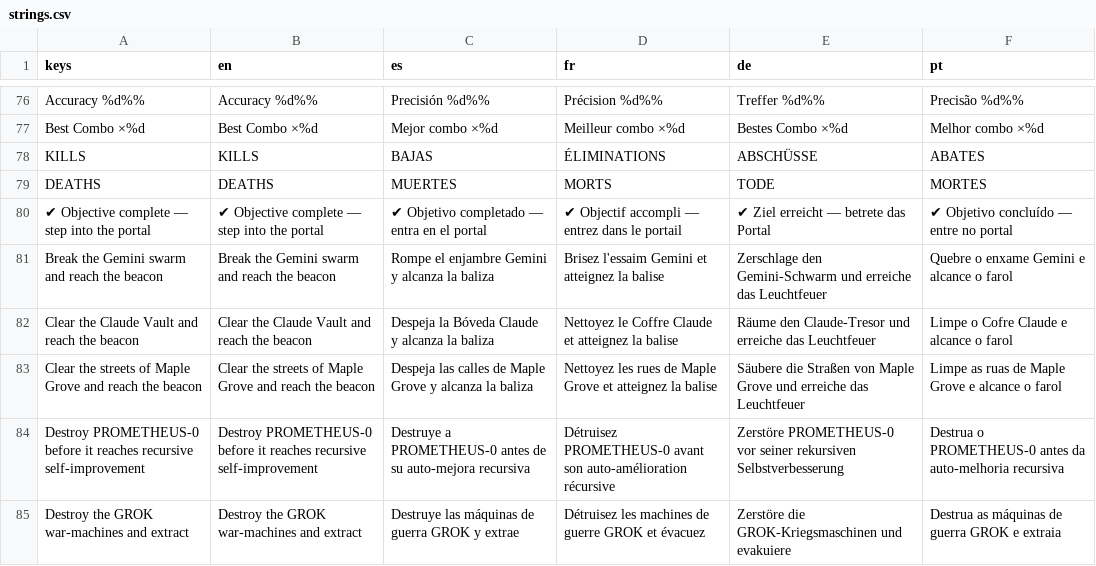
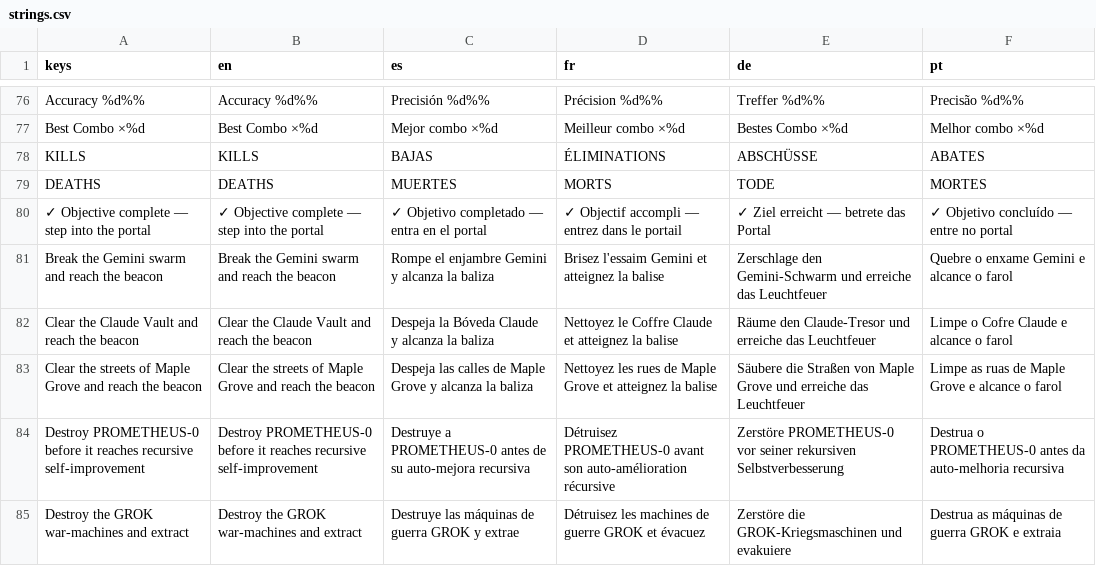
Before and after one commit to PIsberg/ai-uprising-game, a CSV file: assets/i18n/strings.csv, drawn as a sheet; only a part is shown, gaps mark what is left out.

```diff
--- a/assets/i18n/strings.csv
+++ b/assets/i18n/strings.csv
@@ -79,3 +79,3 @@ KILLS,KILLS,BAJAS,ÉLIMINATIONS,ABSCHÜSSE,ABATES
 DEATHS,DEATHS,MUERTES,MORTS,TODE,MORTES
-✔ Objective complete — step into the portal,✔ Objective complete — step into the portal,✔ Objetivo completado — entra en el portal,✔ Objectif accompli — entrez dans le portail,✔ Ziel erreicht — betrete das Portal,✔ Objetivo concluído — entre no portal
+✓ Objective complete — step into the portal,✓ Objective complete — step into the portal,✓ Objetivo completado — entra en el portal,✓ Objectif accompli — entrez dans le portail,✓ Ziel erreicht — betrete das Portal,✓ Objetivo concluído — entre no portal
 Break the Gemini swarm and reach the beacon,Break the Gemini swarm and reach the beacon,Rompe el enjambre Gemini y alcanza la baliza,Brisez l'essaim Gemini et atteignez la balise,Zerschlage den Gemini-Schwarm und erreiche das Leuchtfeuer,Quebre o enxame Gemini e alcance o farol
```
Also changed, not shown: 12 other files.
